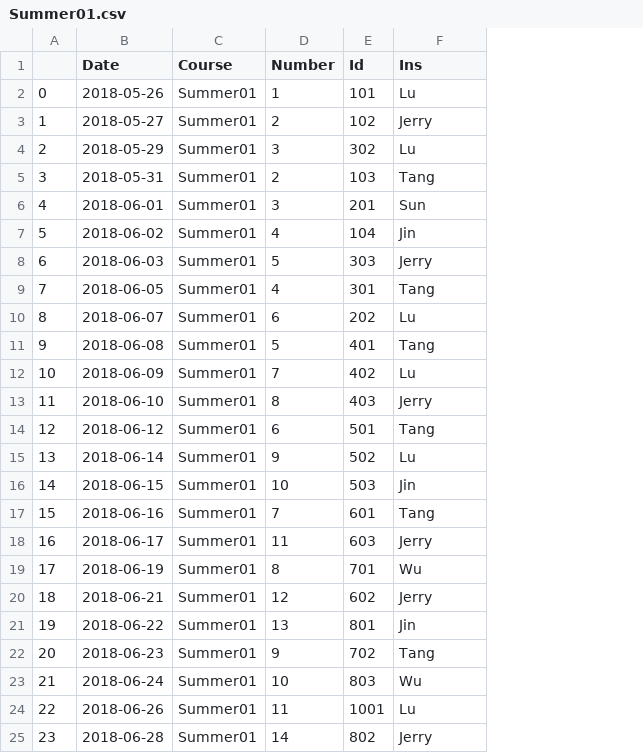
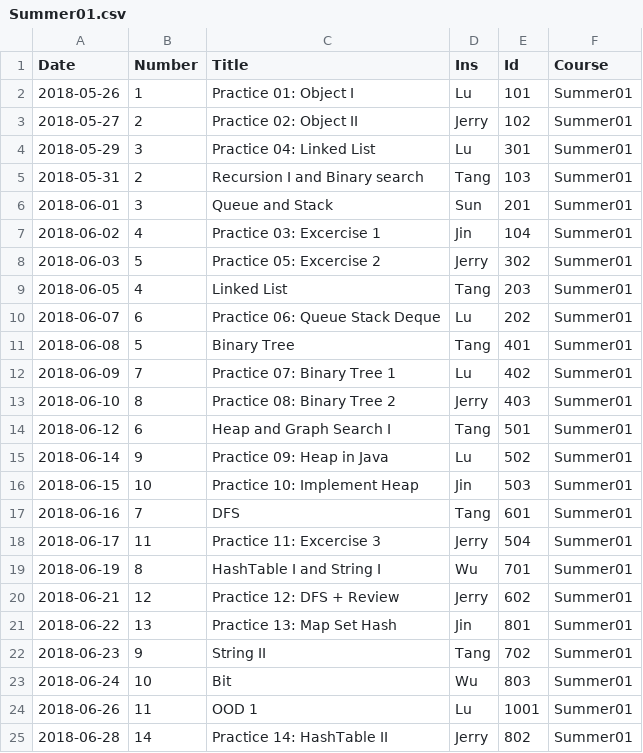
Before and after one commit to gt2345/Schedule, a CSV file: Output/Summer01.csv, drawn as a sheet; only a part is shown; removed rows and columns are numbered as before the commit, all else as after; the diff covers the shown part only; the diff names each change by its address in the sheet, - before the commit and + after, or states it on an @@ line.

```diff
--- a/Output/Summer01.csv
+++ b/Output/Summer01.csv
-column A, rows 2-25: 0 | 1 | 2 | 3 | 4 | 5 | 6 | 7 | 8 | 9 | 10 | 11 | 12 | 13 | 14 | 15 | 16 | 17 | 18 | 19 | 20 | 21 | 22 | 23
-column C (Course), rows 2-25: all Summer01
+column C (Title), rows 2-25: Practice 01: Object I | Practice 02: Object II | Practice 04: Linked List | Recursion I and Binary search | Queue and Stack | Practice 03: Excercise 1 | Practice 05: Excercise 2 | Linked List | Practice 06: Queue Stack Deque | Binary Tree | Practice 07: Binary Tree 1 | Practice 08: Binary Tree 2 | Heap and Graph Search I | Practice 09: Heap in Java | Practice 10: Implement Heap | DFS | Practice 11: Excercise 3 | HashTable I and String I | Practice 12: DFS + Review | Practice 13: Map Set Hash | String II | Bit | OOD 1 | Practice 14: HashTable II
+column D (Ins), rows 2-25: Lu | Jerry | Lu | Tang | Sun | Jin | Jerry | Tang | Lu | Tang | Lu | Jerry | Tang | Lu | Jin | Tang | Jerry | Wu | Jerry | Jin | Tang | Wu | Lu | Jerry
-F1: Ins
+F1: Course
-F2 (Course): Lu
+F2 (Course): Summer01
-F3 (Course): Jerry
+F3 (Course): Summer01
-E4 (Id): 302
+E4 (Id): 301
-F4 (Course): Lu
+F4 (Course): Summer01
-F5 (Course): Tang
+F5 (Course): Summer01
-F6 (Course): Sun
+F6 (Course): Summer01
-F7 (Course): Jin
+F7 (Course): Summer01
-E8 (Id): 303
+E8 (Id): 302
-F8 (Course): Jerry
+F8 (Course): Summer01
-E9 (Id): 301
+E9 (Id): 203
-F9 (Course): Tang
+F9 (Course): Summer01
-F10 (Course): Lu
+F10 (Course): Summer01
-F11 (Course): Tang
+F11 (Course): Summer01
-F12 (Course): Lu
+F12 (Course): Summer01
-F13 (Course): Jerry
+F13 (Course): Summer01
-F14 (Course): Tang
+F14 (Course): Summer01
-F15 (Course): Lu
+F15 (Course): Summer01
-F16 (Course): Jin
+F16 (Course): Summer01
-F17 (Course): Tang
+F17 (Course): Summer01
-E18 (Id): 603
+E18 (Id): 504
-F18 (Course): Jerry
+F18 (Course): Summer01
-F19 (Course): Wu
+F19 (Course): Summer01
-F20 (Course): Jerry
+F20 (Course): Summer01
-F21 (Course): Jin
+F21 (Course): Summer01
-F22 (Course): Tang
+F22 (Course): Summer01
-F23 (Course): Wu
+F23 (Course): Summer01
-F24 (Course): Lu
+F24 (Course): Summer01
-F25 (Course): Jerry
+F25 (Course): Summer01
```
Also changed, not shown: 99 edited cells elsewhere in this file, Input/Ins.csv, Input/class_input_for_RL finished.csv, 26 other files.
